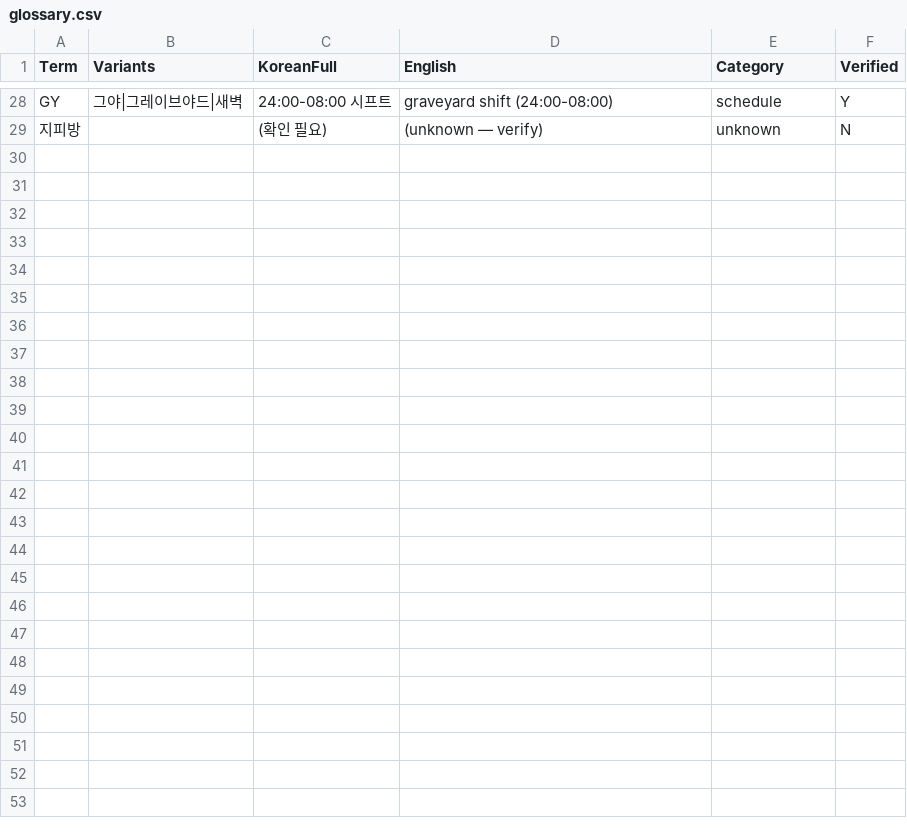
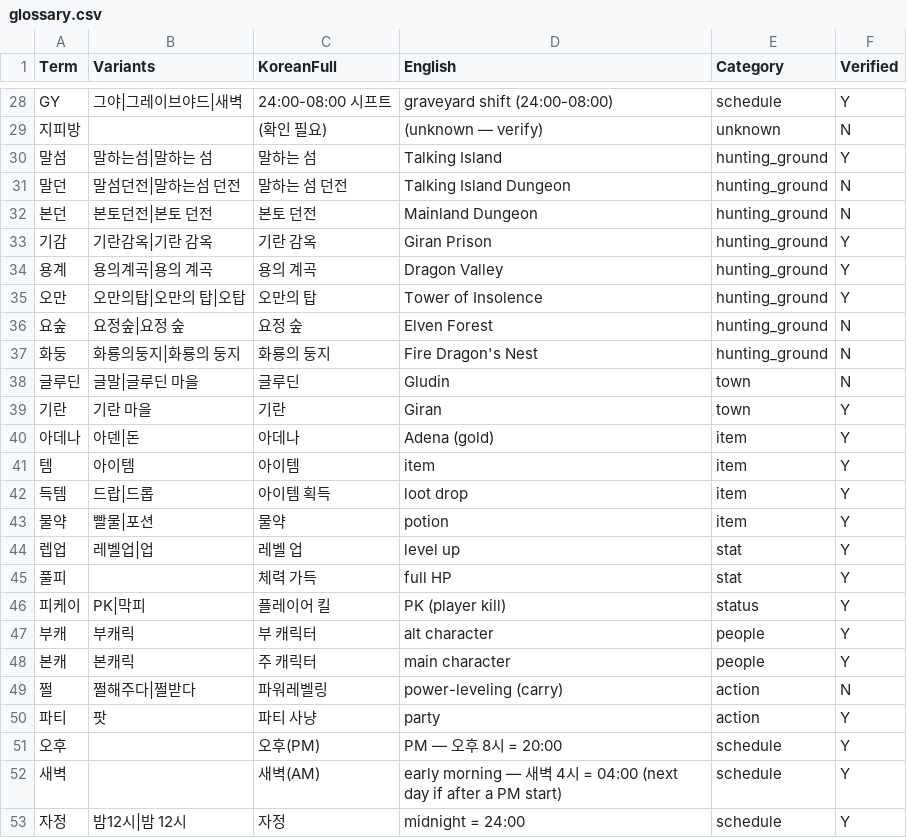
Before and after one commit to alexhan-dot/bots, a CSV file: lineage-schedule-bot/data/glossary.csv, drawn as a sheet; only a part is shown, gaps mark what is left out; the diff names each change by its address in the sheet, - before the commit and + after, or states it on an @@ line.

```diff
--- a/lineage-schedule-bot/data/glossary.csv
+++ b/lineage-schedule-bot/data/glossary.csv
+row 30: 말섬 | 말하는섬|말하는 섬 | 말하는 섬 | Talking Island | hunting_ground | Y
+row 31: 말던 | 말섬던전|말하는섬 던전 | 말하는 섬 던전 | Talking Island Dungeon | hunting_ground | N
+row 32: 본던 | 본토던전|본토 던전 | 본토 던전 | Mainland Dungeon | hunting_ground | N
+row 33: 기감 | 기란감옥|기란 감옥 | 기란 감옥 | Giran Prison | hunting_ground | Y
+row 34: 용계 | 용의계곡|용의 계곡 | 용의 계곡 | Dragon Valley | hunting_ground | Y
+row 35: 오만 | 오만의탑|오만의 탑|오탑 | 오만의 탑 | Tower of Insolence | hunting_ground | Y
+row 36: 요숲 | 요정숲|요정 숲 | 요정 숲 | Elven Forest | hunting_ground | N
+row 37: 화둥 | 화룡의둥지|화룡의 둥지 | 화룡의 둥지 | Fire Dragon's Nest | hunting_ground | N
+row 38: 글루딘 | 글말|글루딘 마을 | 글루딘 | Gludin | town | N
+row 39: 기란 | 기란 마을 | 기란 | Giran | town | Y
+row 40: 아데나 | 아덴|돈 | 아데나 | Adena (gold) | item | Y
+row 41: 템 | 아이템 | 아이템 | item | item | Y
+row 42: 득템 | 드랍|드롭 | 아이템 획득 | loot drop | item | Y
+row 43: 물약 | 빨물|포션 | 물약 | potion | item | Y
+row 44: 렙업 | 레벨업|업 | 레벨 업 | level up | stat | Y
+row 45: 풀피 |  | 체력 가득 | full HP | stat | Y
+row 46: 피케이 | PK|막피 | 플레이어 킬 | PK (player kill) | status | Y
+row 47: 부캐 | 부캐릭 | 부 캐릭터 | alt character | people | Y
+row 48: 본캐 | 본캐릭 | 주 캐릭터 | main character | people | Y
+row 49: 쩔 | 쩔해주다|쩔받다 | 파워레벨링 | power-leveling (carry) | action | N
+row 50: 파티 | 팟 | 파티 사냥 | party | action | Y
+row 51: 오후 |  | 오후(PM) | PM — 오후 8시 = 20:00 | schedule | Y
+row 52: 새벽 |  | 새벽(AM) | early morning — 새벽 4시 = 04:00 (next day if after a PM start) | schedule | Y
+row 53: 자정 | 밤12시|밤 12시 | 자정 | midnight = 24:00 | schedule | Y
```
Also changed, not shown: 5 other files.
